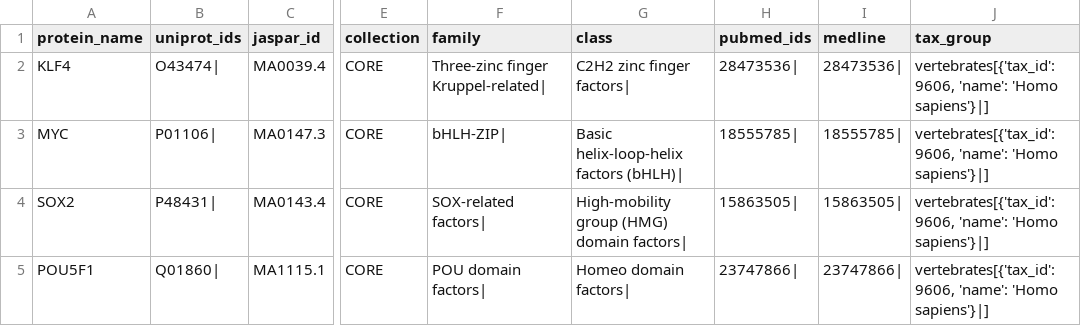
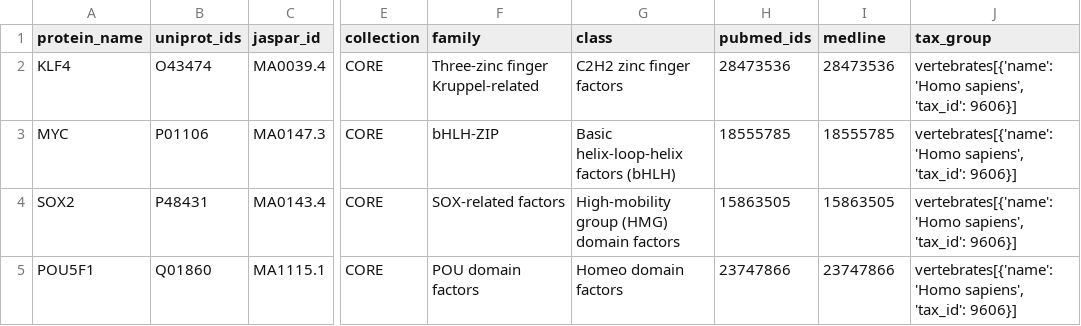
Before and after one commit to masvsal/WassermanGraphTF, a CSV file: current/data/gene_annotations/jaspar_TF_Class_Family.csv, drawn as a sheet; only a part is shown, gaps mark what is left out; the diff names each change by its address in the sheet, - before the commit and + after, or states it on an @@ line.

```diff
--- a/current/data/gene_annotations/jaspar_TF_Class_Family.csv
+++ b/current/data/gene_annotations/jaspar_TF_Class_Family.csv
-B2 (uniprot_ids): O43474|
+B2 (uniprot_ids): O43474
-F2 (family): Three-zinc finger Kruppel-related|
+F2 (family): Three-zinc finger Kruppel-related
-G2 (class): C2H2 zinc finger factors|
+G2 (class): C2H2 zinc finger factors
-H2 (pubmed_ids): 28473536|
+H2 (pubmed_ids): 28473536
-I2 (medline): 28473536|
+I2 (medline): 28473536
-J2:J5 (tax_group): vertebrates[{'tax_id': 9606, 'name': 'Homo sapiens'}|]
+J2:J5 (tax_group): vertebrates[{'name': 'Homo sapiens', 'tax_id': 9606}]
-B3 (uniprot_ids): P01106|
+B3 (uniprot_ids): P01106
-F3 (family): bHLH-ZIP|
+F3 (family): bHLH-ZIP
-G3 (class): Basic helix-loop-helix factors (bHLH)|
+G3 (class): Basic helix-loop-helix factors (bHLH)
-H3 (pubmed_ids): 18555785|
+H3 (pubmed_ids): 18555785
-I3 (medline): 18555785|
+I3 (medline): 18555785
-B4 (uniprot_ids): P48431|
+B4 (uniprot_ids): P48431
-F4 (family): SOX-related factors|
+F4 (family): SOX-related factors
-G4 (class): High-mobility group (HMG) domain factors|
+G4 (class): High-mobility group (HMG) domain factors
-H4 (pubmed_ids): 15863505|
+H4 (pubmed_ids): 15863505
-I4 (medline): 15863505|
+I4 (medline): 15863505
-B5 (uniprot_ids): Q01860|
+B5 (uniprot_ids): Q01860
-F5 (family): POU domain factors|
+F5 (family): POU domain factors
-G5 (class): Homeo domain factors|
+G5 (class): Homeo domain factors
-H5 (pubmed_ids): 23747866|
+H5 (pubmed_ids): 23747866
-I5 (medline): 23747866|
+I5 (medline): 23747866
```
Also changed, not shown: current/data/entities/yamanaka_alt_seq_mapping copy.csv, current/data/gene_annotations/TFClass.csv, 15 other files.
